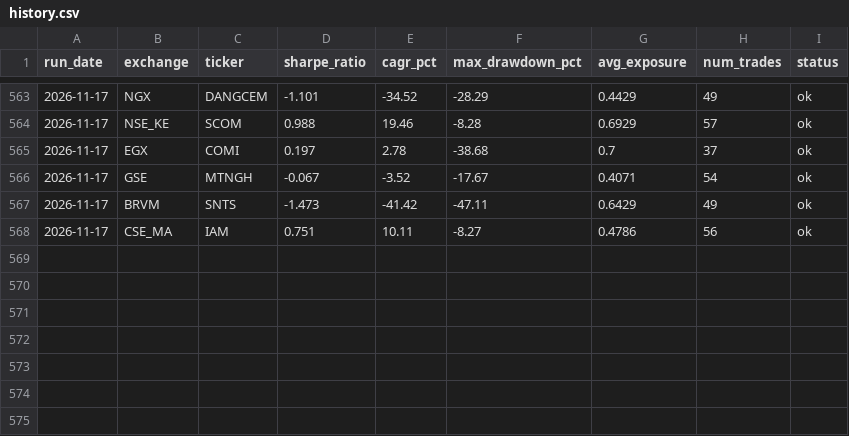
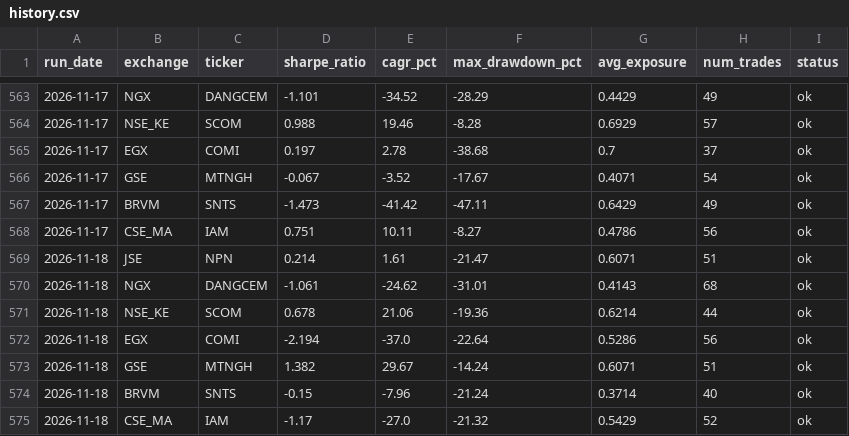
Before and after one commit to ThutoMo35/African-Stock-Exchange, a CSV file: reports/history.csv, drawn as a sheet; only a part is shown, gaps mark what is left out; the diff names each change by its address in the sheet, - before the commit and + after, or states it on an @@ line.

Commit message:
Automated daily build report: 2026-11-18

```diff
--- a/reports/history.csv
+++ b/reports/history.csv
+row 569: 2026-11-18 | JSE | NPN | 0.214 | 1.61 | -21.47 | 0.6071 | 51 | ok
+row 570: 2026-11-18 | NGX | DANGCEM | -1.061 | -24.62 | -31.01 | 0.4143 | 68 | ok
+row 571: 2026-11-18 | NSE_KE | SCOM | 0.678 | 21.06 | -19.36 | 0.6214 | 44 | ok
+row 572: 2026-11-18 | EGX | COMI | -2.194 | -37.0 | -22.64 | 0.5286 | 56 | ok
+row 573: 2026-11-18 | GSE | MTNGH | 1.382 | 29.67 | -14.24 | 0.6071 | 51 | ok
+row 574: 2026-11-18 | BRVM | SNTS | -0.15 | -7.96 | -21.24 | 0.3714 | 40 | ok
+row 575: 2026-11-18 | CSE_MA | IAM | -1.17 | -27.0 | -21.32 | 0.5429 | 52 | ok
```
Also changed, not shown: reports/targets_history.csv, 3 other files.
